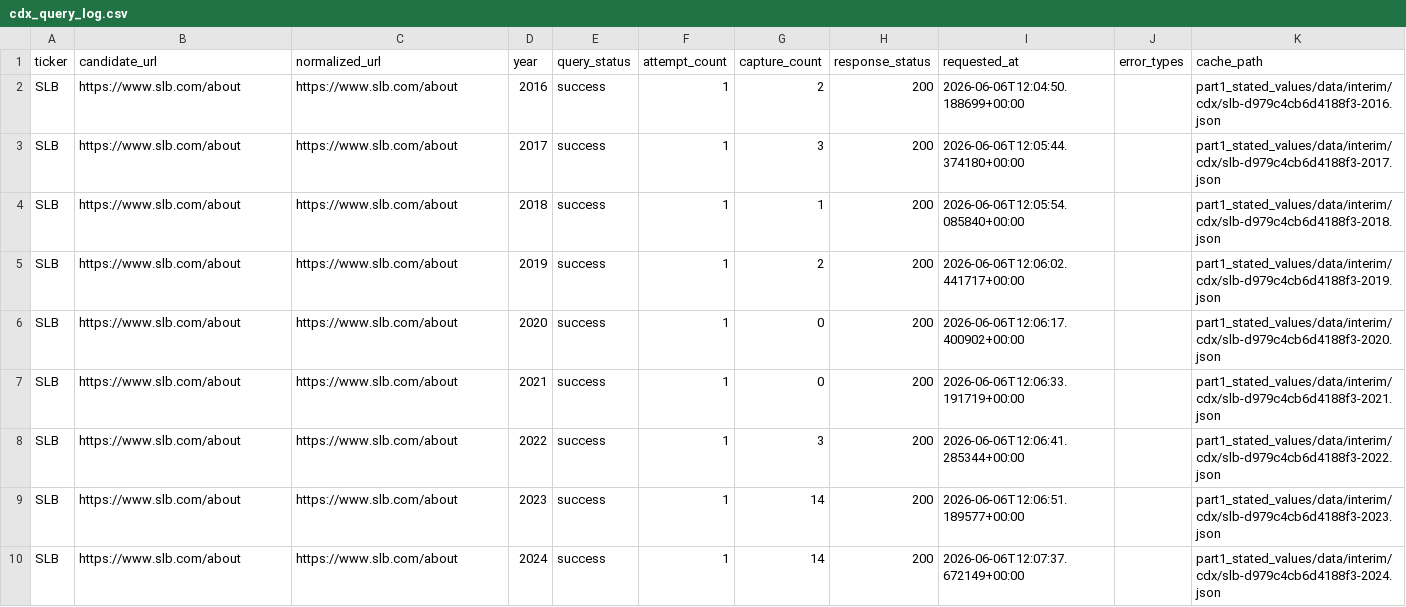
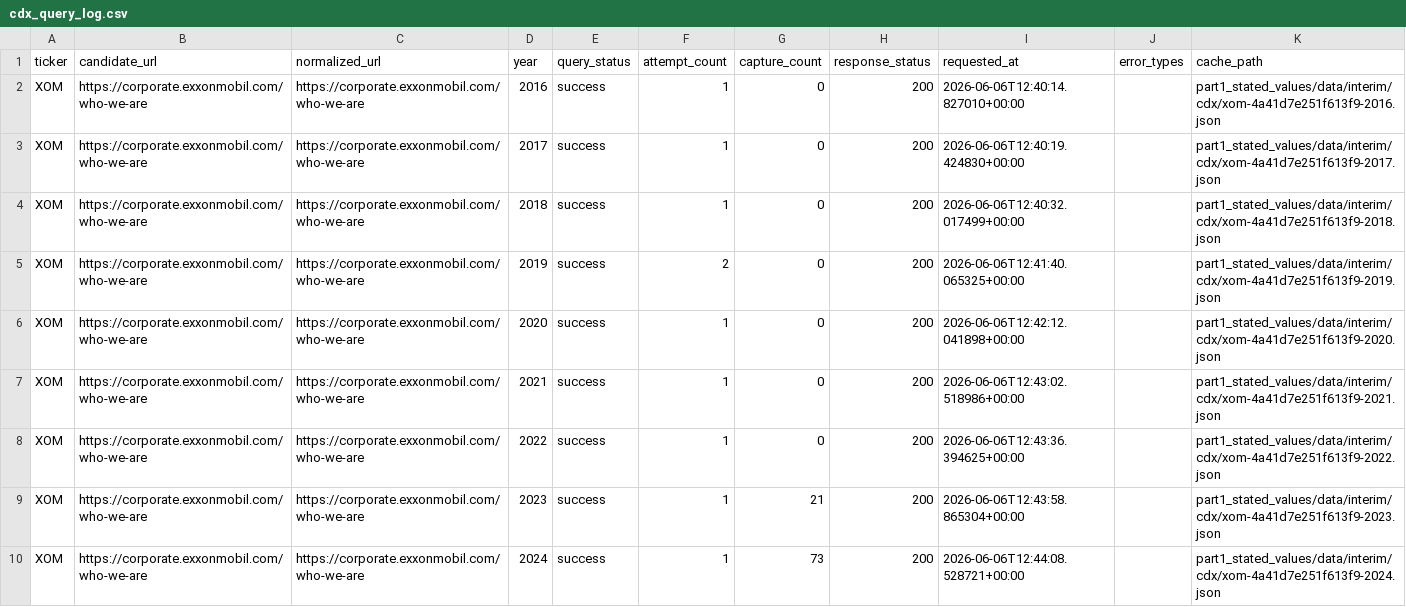
Before and after one commit to Ricky-S-Gong/organizational-authenticity-analysis, a CSV file: part1_stated_values/data/processed/cdx_query_log.csv, drawn as a sheet.

```diff
--- a/part1_stated_values/data/processed/cdx_query_log.csv
+++ b/part1_stated_values/data/processed/cdx_query_log.csv
@@ -1,10 +1,10 @@
 ticker,candidate_url,normalized_url,year,query_status,attempt_count,capture_count,response_status,requested_at,error_types,cache_path
-SLB,https://www.slb.com/about,https://www.slb.com/about,2016,success,1,2,200,2026-06-06T12:04:50.188699+00:00,,part1_stated_values/data/interim/cdx/slb-d979c4cb6d4188f3-2016.json
-SLB,https://www.slb.com/about,https://www.slb.com/about,2017,success,1,3,200,2026-06-06T12:05:44.374180+00:00,,part1_stated_values/data/interim/cdx/slb-d979c4cb6d4188f3-2017.json
-SLB,https://www.slb.com/about,https://www.slb.com/about,2018,success,1,1,200,2026-06-06T12:05:54.085840+00:00,,part1_stated_values/data/interim/cdx/slb-d979c4cb6d4188f3-2018.json
-SLB,https://www.slb.com/about,https://www.slb.com/about,2019,success,1,2,200,2026-06-06T12:06:02.441717+00:00,,part1_stated_values/data/interim/cdx/slb-d979c4cb6d4188f3-2019.json
-SLB,https://www.slb.com/about,https://www.slb.com/about,2020,success,1,0,200,2026-06-06T12:06:17.400902+00:00,,part1_stated_values/data/interim/cdx/slb-d979c4cb6d4188f3-2020.json
-SLB,https://www.slb.com/about,https://www.slb.com/about,2021,success,1,0,200,2026-06-06T12:06:33.191719+00:00,,part1_stated_values/data/interim/cdx/slb-d979c4cb6d4188f3-2021.json
-SLB,https://www.slb.com/about,https://www.slb.com/about,2022,success,1,3,200,2026-06-06T12:06:41.285344+00:00,,part1_stated_values/data/interim/cdx/slb-d979c4cb6d4188f3-2022.json
-SLB,https://www.slb.com/about,https://www.slb.com/about,2023,success,1,14,200,2026-06-06T12:06:51.189577+00:00,,part1_stated_values/data/interim/cdx/slb-d979c4cb6d4188f3-2023.json
-SLB,https://www.slb.com/about,https://www.slb.com/about,2024,success,1,14,200,2026-06-06T12:07:37.672149+00:00,,part1_stated_values/data/interim/cdx/slb-d979c4cb6d4188f3-2024.json
+XOM,https://corporate.exxonmobil.com/who-we-are,https://corporate.exxonmobil.com/who-we-are,2016,success,1,0,200,2026-06-06T12:40:14.827010+00:00,,part1_stated_values/data/interim/cdx/xom-4a41d7e251f613f9-2016.json
+XOM,https://corporate.exxonmobil.com/who-we-are,https://corporate.exxonmobil.com/who-we-are,2017,success,1,0,200,2026-06-06T12:40:19.424830+00:00,,part1_stated_values/data/interim/cdx/xom-4a41d7e251f613f9-2017.json
+XOM,https://corporate.exxonmobil.com/who-we-are,https://corporate.exxonmobil.com/who-we-are,2018,success,1,0,200,2026-06-06T12:40:32.017499+00:00,,part1_stated_values/data/interim/cdx/xom-4a41d7e251f613f9-2018.json
+XOM,https://corporate.exxonmobil.com/who-we-are,https://corporate.exxonmobil.com/who-we-are,2019,success,2,0,200,2026-06-06T12:41:40.065325+00:00,,part1_stated_values/data/interim/cdx/xom-4a41d7e251f613f9-2019.json
+XOM,https://corporate.exxonmobil.com/who-we-are,https://corporate.exxonmobil.com/who-we-are,2020,success,1,0,200,2026-06-06T12:42:12.041898+00:00,,part1_stated_values/data/interim/cdx/xom-4a41d7e251f613f9-2020.json
+XOM,https://corporate.exxonmobil.com/who-we-are,https://corporate.exxonmobil.com/who-we-are,2021,success,1,0,200,2026-06-06T12:43:02.518986+00:00,,part1_stated_values/data/interim/cdx/xom-4a41d7e251f613f9-2021.json
+XOM,https://corporate.exxonmobil.com/who-we-are,https://corporate.exxonmobil.com/who-we-are,2022,success,1,0,200,2026-06-06T12:43:36.394625+00:00,,part1_stated_values/data/interim/cdx/xom-4a41d7e251f613f9-2022.json
+XOM,https://corporate.exxonmobil.com/who-we-are,https://corporate.exxonmobil.com/who-we-are,2023,success,1,21,200,2026-06-06T12:43:58.865304+00:00,,part1_stated_values/data/interim/cdx/xom-4a41d7e251f613f9-2023.json
+XOM,https://corporate.exxonmobil.com/who-we-are,https://corporate.exxonmobil.com/who-we-are,2024,success,1,73,200,2026-06-06T12:44:08.528721+00:00,,part1_stated_values/data/interim/cdx/xom-4a41d7e251f613f9-2024.json
```
Also changed, not shown: part1_stated_values/data/processed/acquisition_status.csv, part1_stated_values/outputs/change_events.csv, 8 other files.
